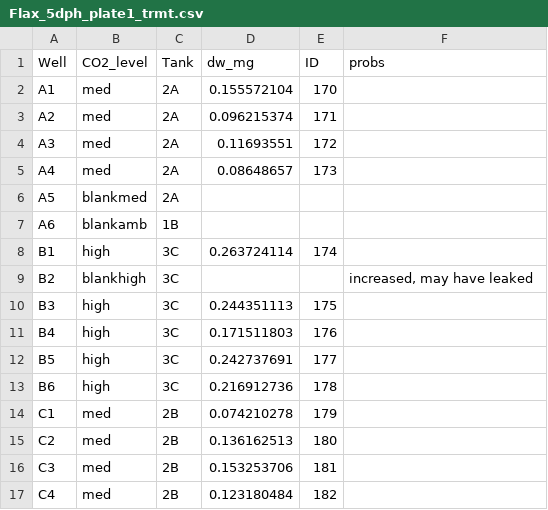
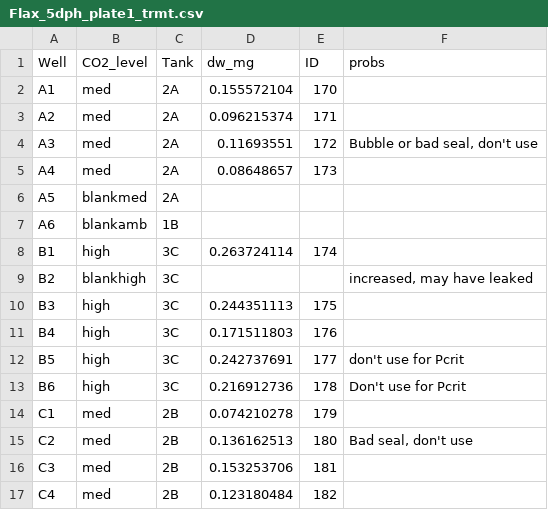
Before and after one commit to tschwemmer/MenidiaOA, a CSV file: Pcrit Experiment/Flax_5dph_plate1_trmt.csv, drawn as a sheet; only a part is shown.

```diff
--- a/Pcrit Experiment/Flax_5dph_plate1_trmt.csv
+++ b/Pcrit Experiment/Flax_5dph_plate1_trmt.csv
@@ -3,3 +3,3 @@ A1,med,2A,0.155572104,170,
 A2,med,2A,0.096215374,171,
-A3,med,2A,0.11693551,172,
+A3,med,2A,0.11693551,172,"Bubble or bad seal, don't use"
 A4,med,2A,0.08648657,173,
@@ -11,6 +11,6 @@ B3,high,3C,0.244351113,175,
 B4,high,3C,0.171511803,176,
-B5,high,3C,0.242737691,177,
-B6,high,3C,0.216912736,178,
+B5,high,3C,0.242737691,177,don't use for Pcrit
+B6,high,3C,0.216912736,178,Don't use for Pcrit
 C1,med,2B,0.074210278,179,
-C2,med,2B,0.136162513,180,
+C2,med,2B,0.136162513,180,"Bad seal, don't use"
 C3,med,2B,0.153253706,181,
```
Also changed, not shown: 2 other files.
